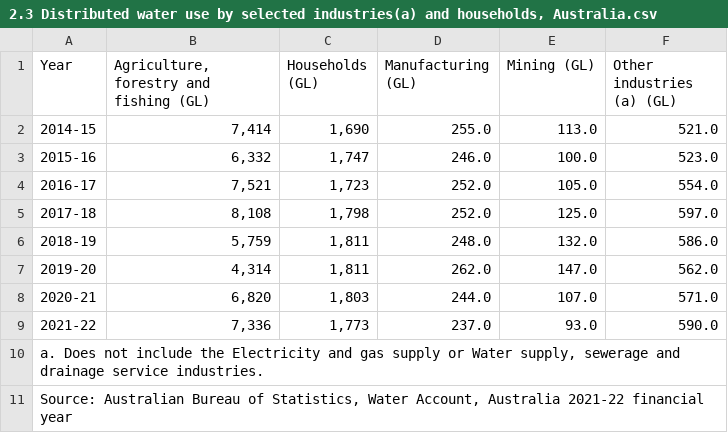
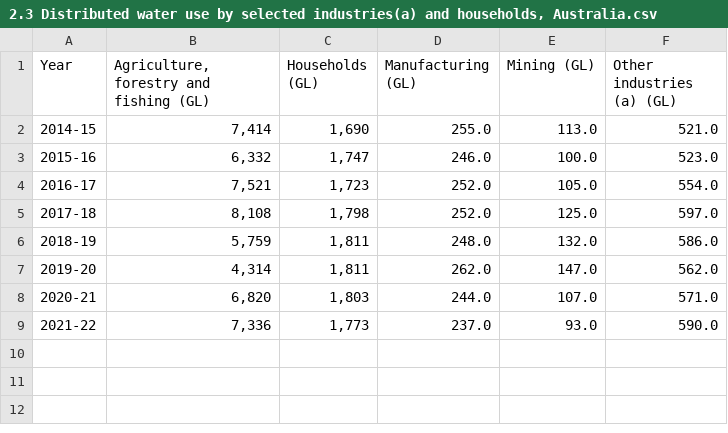
Before and after one commit to koijag/Assignment2Jag, a CSV file: 2.3 Distributed water use by selected industries(a) and households, Australia.csv, drawn as a sheet.

Commit message:
Update 2.3 Distributed water use by selected industries(a) and households, Australia.csv

```diff
--- a/2.3 Distributed water use by selected industries(a) and households, Australia.csv
+++ b/2.3 Distributed water use by selected industries(a) and households, Australia.csv
@@ -9,3 +9 @@ Year,"Agriculture, forestry and fishing (GL)",Households (GL),Manufacturing (GL)
 2021-22,"7,336","1,773",237.0,93.0,590.0
-"a. Does not include the Electricity and gas supply or Water supply, sewerage and drainage service industries.",,,,,
-"Source: Australian Bureau of Statistics, Water Account, Australia 2021-22 financial year",,,,,
```
